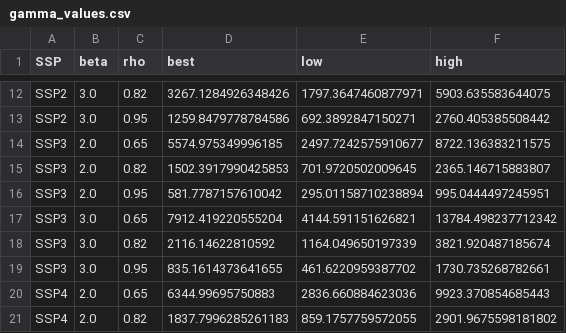
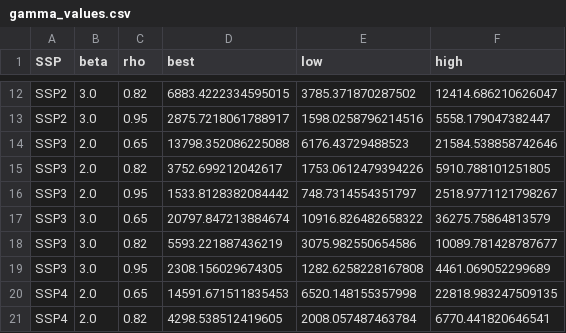
Before and after one commit to kvanderwijst/DamagesAndCarbonPrice, a CSV file: carbontaxdamages/data/gamma_values.csv, drawn as a sheet; only a part is shown, gaps mark what is left out; the diff covers the shown part only; the diff names each change by its address in the sheet, - before the commit and + after, or states it on an @@ line.

```diff
--- a/carbontaxdamages/data/gamma_values.csv
+++ b/carbontaxdamages/data/gamma_values.csv
-D12 (best): 3267.1284926348426
+D12 (best): 6883.4222334595015
-E12 (low): 1797.3647460877971
+E12 (low): 3785.371870287502
-F12 (high): 5903.635583644075
+F12 (high): 12414.686210626047
-D13 (best): 1259.8479778784586
+D13 (best): 2875.7218061788917
-E13 (low): 692.3892847150271
+E13 (low): 1598.0258796214516
-F13 (high): 2760.405385508442
+F13 (high): 5558.179047382447
-D14 (best): 5574.975349996185
+D14 (best): 13798.352086225088
-E14 (low): 2497.7242575910677
+E14 (low): 6176.43729488523
-F14 (high): 8722.136383211575
+F14 (high): 21584.538858742646
-D15 (best): 1502.3917990425853
+D15 (best): 3752.699212042617
-E15 (low): 701.9720502009645
+E15 (low): 1753.0612479394226
-F15 (high): 2365.146715883807
+F15 (high): 5910.788101251805
-D16 (best): 581.7787157610042
+D16 (best): 1533.8128382084442
-E16 (low): 295.01158710238894
+E16 (low): 748.7314554351797
-F16 (high): 995.0444497245951
+F16 (high): 2518.9771121798267
-D17 (best): 7912.419220555204
+D17 (best): 20797.847213884674
-E17 (low): 4144.591151626821
+E17 (low): 10916.826482658322
-F17 (high): 13784.498237712342
+F17 (high): 36275.75864813579
-D18 (best): 2116.14622810592
+D18 (best): 5593.221887436219
-E18 (low): 1164.049650197339
+E18 (low): 3075.982550654586
-F18 (high): 3821.920487185674
+F18 (high): 10089.781428787677
-D19 (best): 835.1614373641655
+D19 (best): 2308.156029674305
-E19 (low): 461.6220959387702
+E19 (low): 1282.6258228167808
-F19 (high): 1730.735268782661
+F19 (high): 4461.069052299689
-D20 (best): 6344.99695750883
+D20 (best): 14591.671511835453
-E20 (low): 2836.660884623036
+E20 (low): 6520.148155357998
-F20 (high): 9923.370854685443
+F20 (high): 22818.983247509135
-D21 (best): 1837.7996285261183
+D21 (best): 4298.538512419605
-E21 (low): 859.1757759572055
+E21 (low): 2008.057487463784
-F21 (high): 2901.9675598181802
+F21 (high): 6770.441820646541
```
Also changed, not shown: 60 edited cells elsewhere in this file, 3 other files.
